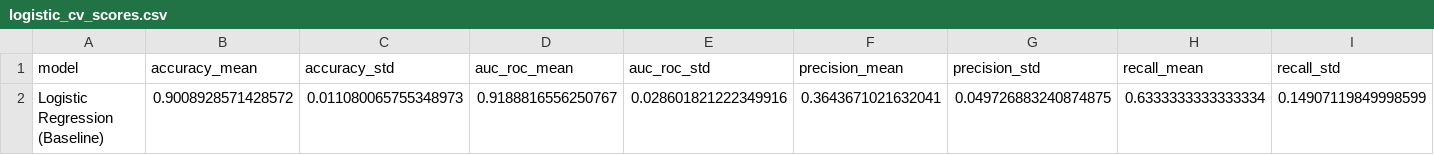
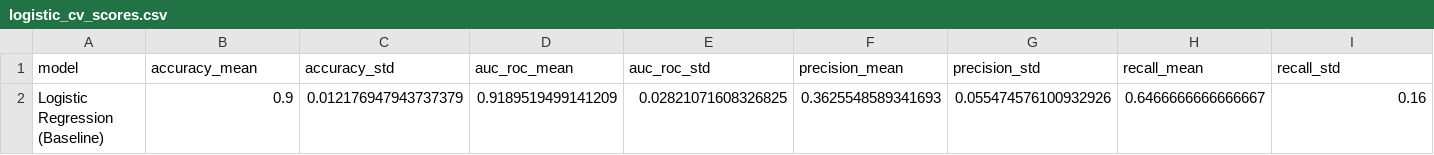
Before and after one commit to A-Kuo/Congressional-Semantics-NLP-to-Economics-Bill-Decisions, a CSV file: results/tables/logistic_cv_scores.csv, drawn as a sheet; only a part is shown; removed rows and columns are numbered as before the commit, all else as after; rows hold the shown columns only; the diff names each change by its address in the sheet, - before the commit and + after, or states it on an @@ line.

```diff
--- a/results/tables/logistic_cv_scores.csv
+++ b/results/tables/logistic_cv_scores.csv
-row 2: Logistic Regression (Baseline) | 0.9008928571428572 | 0.011080065755348973 | 0.9188816556250767 | 0.028601821222349916 | 0.3643671021632041 | 0.049726883240874875 | 0.6333333333333334 | 0.14907119849998599
+row 2: Logistic Regression (Baseline) | 0.9 | 0.012176947943737379 | 0.9189519499141209 | 0.02821071608326825 | 0.3625548589341693 | 0.055474576100932926 | 0.6466666666666667 | 0.16
```
Also changed, not shown: results/statistical_analysis/comprehensive_metrics_table.csv, results/tables/lasso_ridge_comparison.csv, 24 other files.
